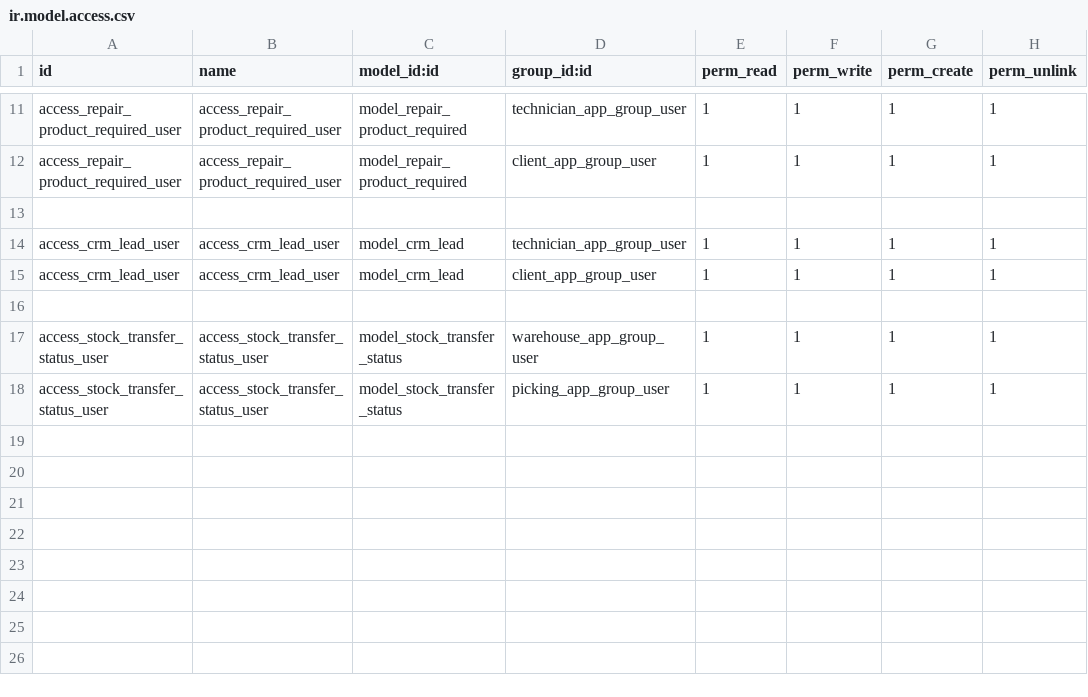
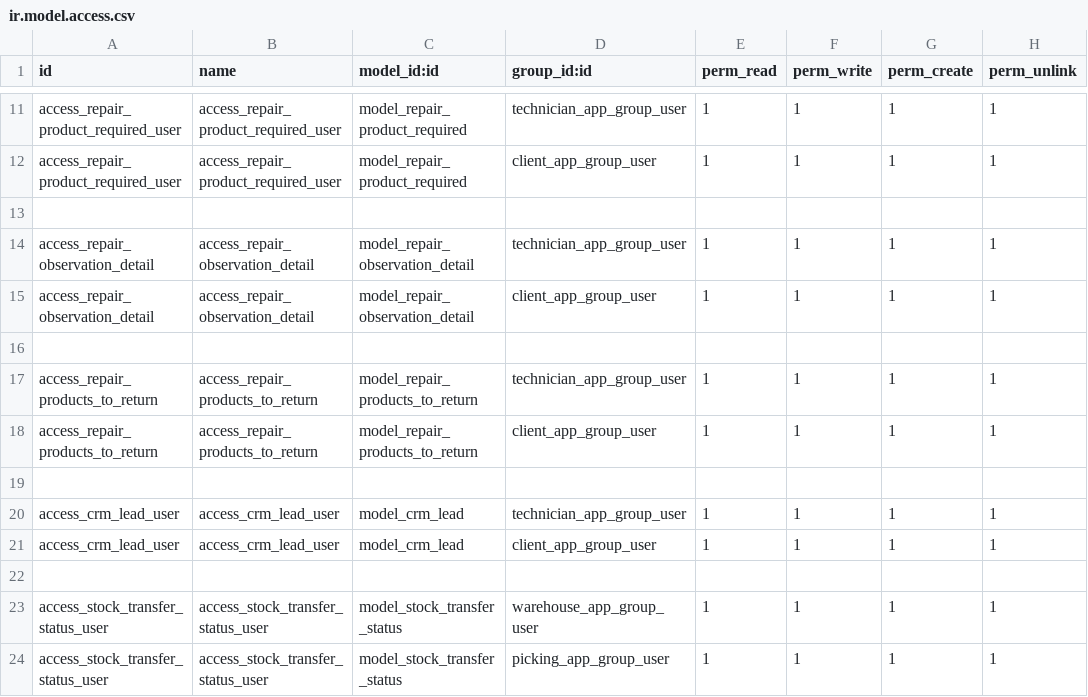
Before and after one commit to DevelogersOrg/Dv_Coseinco, a CSV file: dv_repair_equipment/security/ir.model.access.csv, drawn as a sheet; only a part is shown, gaps mark what is left out; the diff names each change by its address in the sheet, - before the commit and + after, or states it on an @@ line.

```diff
--- a/dv_repair_equipment/security/ir.model.access.csv
+++ b/dv_repair_equipment/security/ir.model.access.csv
+row 14: access_repair_observation_detail | access_repair_observation_detail | model_repair_observation_detail | technician_app_group_user | 1 | 1 | 1 | 1
+row 15: access_repair_observation_detail | access_repair_observation_detail | model_repair_observation_detail | client_app_group_user | 1 | 1 | 1 | 1
+row 16: (empty)
+row 17: access_repair_products_to_return | access_repair_products_to_return | model_repair_products_to_return | technician_app_group_user | 1 | 1 | 1 | 1
+row 18: access_repair_products_to_return | access_repair_products_to_return | model_repair_products_to_return | client_app_group_user | 1 | 1 | 1 | 1
+row 19: (empty)
```
Also changed, not shown: 7 other files.
